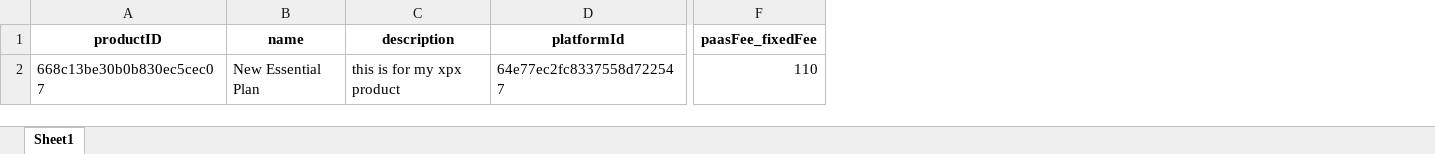
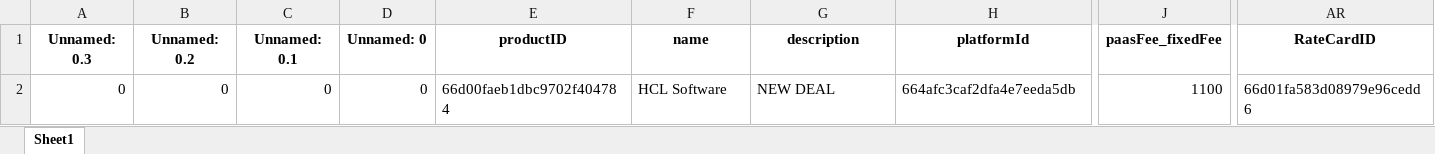
Before and after one commit to asmita18thakur/data-ingest-python-script, an Excel workbook: ratecard/rate_card.xlsx, sheet Sheet1, drawn as a sheet; only a part is shown, gaps mark what is left out; values as stored, in another font and other column widths than the file's, no borders; addresses are those after the commit; the diff covers the shown part only; the diff names each change by its address in the sheet, - before the commit and + after, or states it on an @@ line.

```diff
--- a/ratecard/rate_card.xlsx (sheet Sheet1)
+++ b/ratecard/rate_card.xlsx (sheet Sheet1)
+column A (Unnamed: 0.3), row 2: 0
+column B (Unnamed: 0.2), row 2: 0
+column C (Unnamed: 0.1), row 2: 0
+column D (Unnamed: 0), row 2: 0
+column AR (RateCardID), row 2: 66d01fa583d08979e96cedd6
-E2 (productID): 668c13be30b0b830ec5cec07
+E2 (productID): 66d00faeb1dbc9702f404784
-F2 (name): New Essential Plan
+F2 (name): HCL Software
-G2 (description): this is for my xpx product
+G2 (description): NEW DEAL
-H2 (platformId): 64e77ec2fc8337558d722547
+H2 (platformId): 664afc3caf2dfa4e7eeda5db
-J2 (paasFee_fixedFee): 110
+J2 (paasFee_fixedFee): 1100
```
Also changed, not shown: 3 edited cells elsewhere in this sheet, Account/Accountpayload.xlsx, organisation/orgPayload.xlsx, 51 other files.
